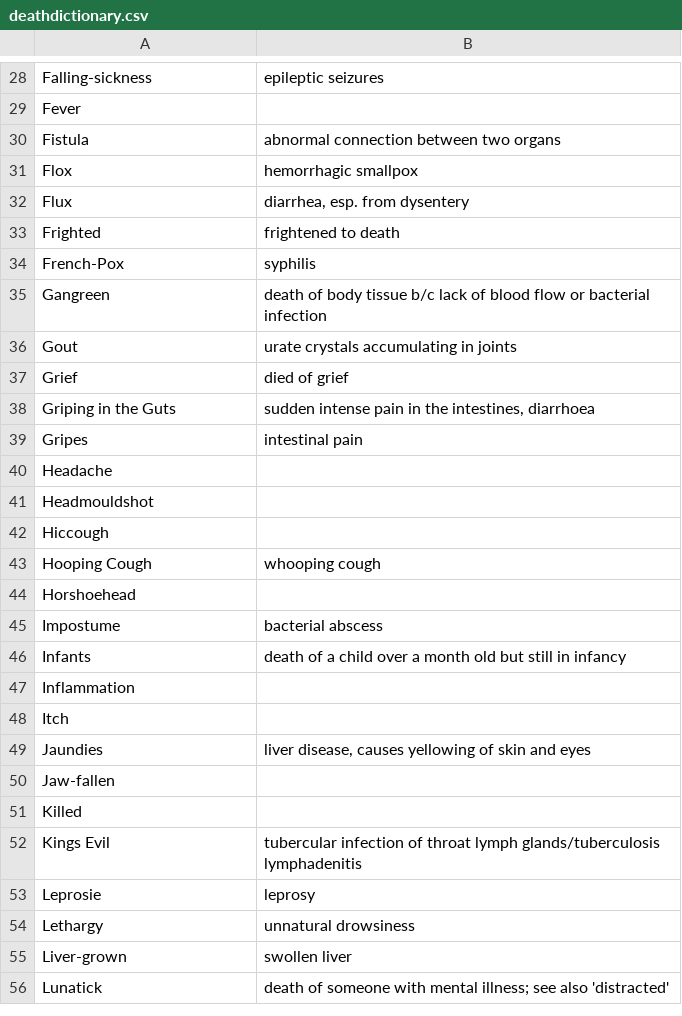
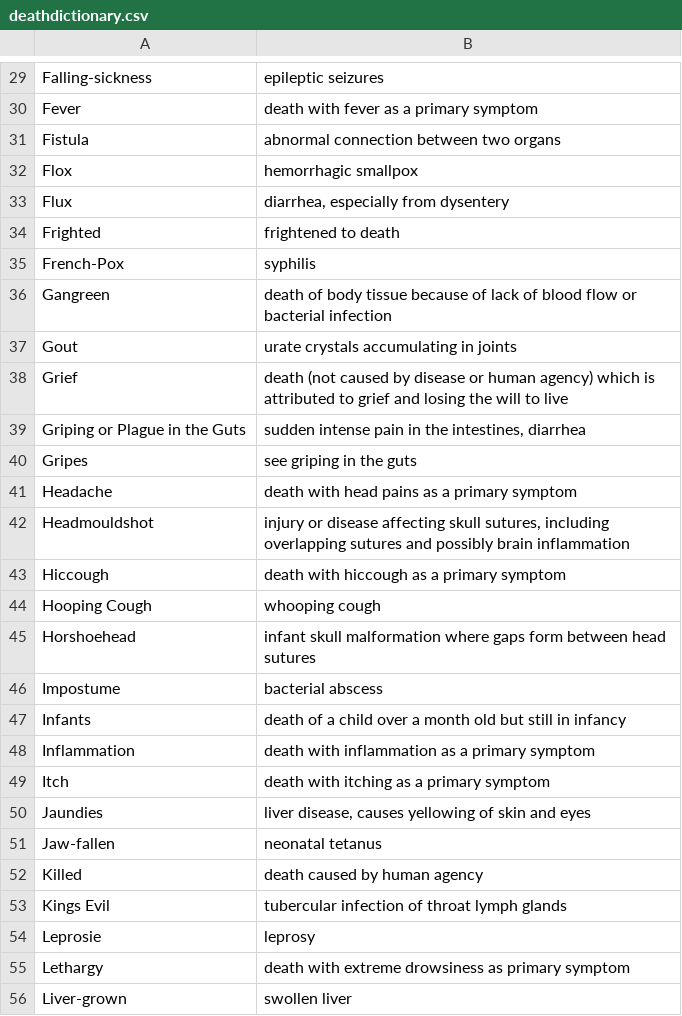
Before and after one commit to chnm/bom, a CSV file: bom-website/assets/data/deathdictionary.csv, drawn as a sheet; only a part is shown, gaps mark what is left out; removed rows and columns are numbered as before the commit, all else as after; the diff covers the shown part only; the diff names each change by its address in the sheet, - before the commit and + after, or states it on an @@ line.

Commit message:
updating death dictionary

```diff
--- a/bom-website/assets/data/deathdictionary.csv
+++ b/bom-website/assets/data/deathdictionary.csv
-B30: (empty)
+B30: death with fever as a primary symptom
-B33: diarrhea, esp. from dysentery
+B33: diarrhea, especially from dysentery
-B36: …body tissue b/c lack of…
+B36: …body tissue because of lack of…
-B38: died of grief
+B38: death (not caused by disease or human agency) which is attributed to grief and losing the will to live
-A39: Griping in the Guts
+A39: Griping or Plague in the Guts
-B39: …the intestines, diarrhoea
+B39: …the intestines, diarrhea
-B40: intestinal pain
+B40: see griping in the guts
-B41: (empty)
+B41: death with head pains as a primary symptom
-B42: (empty)
+B42: injury or disease affecting skull sutures, including overlapping sutures and possibly brain inflammation
-B43: (empty)
+B43: death with hiccough as a primary symptom
-B45: (empty)
+B45: infant skull malformation where gaps form between head sutures
-B48: (empty)
+B48: death with inflammation as a primary symptom
-B49: (empty)
+B49: death with itching as a primary symptom
-B51: (empty)
+B51: neonatal tetanus
-B52: (empty)
+B52: death caused by human agency
-B53: …throat lymph glands/tuberculosis lymphadenitis
+B53: …throat lymph glands
-B55: unnatural drowsiness
+B55: death with extreme drowsiness as primary symptom
-row 56: Lunatick | death of someone with mental illness; see also 'distracted'
```
Also changed, not shown: 2 added rows, 1 removed row and 64 edited cells elsewhere in this file, bom-data/deathdictionary.csv.
